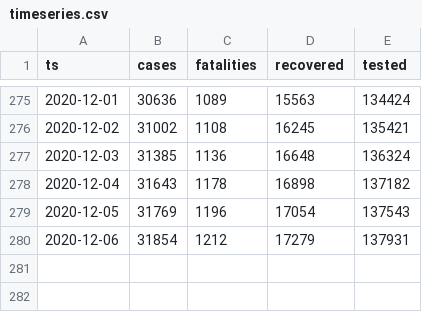
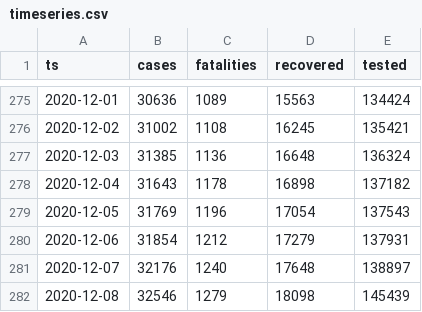
Before and after one commit to aleksandar-jovicic/COVID19-Republika-Srpska, a CSV file: timeseries.csv, drawn as a sheet; only a part is shown, gaps mark what is left out; the diff names each change by its address in the sheet, - before the commit and + after, or states it on an @@ line.

Commit message:
Latest situation [2020-12-09]

```diff
--- a/timeseries.csv
+++ b/timeseries.csv
+row 281: 2020-12-07 | 32176 | 1240 | 17648 | 138897
+row 282: 2020-12-08 | 32546 | 1279 | 18098 | 145439
```
